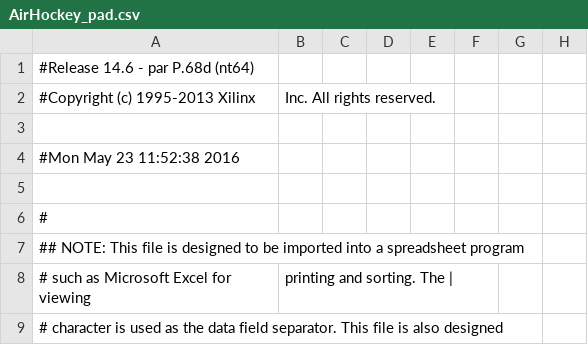
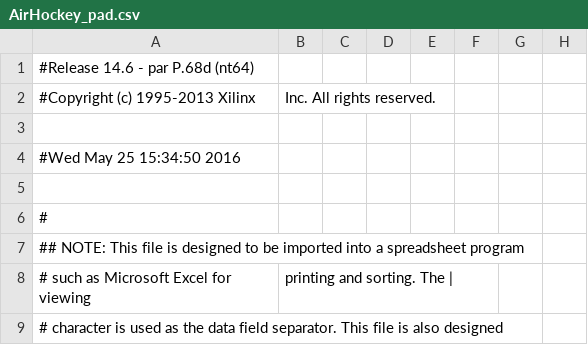
Before and after one commit to kfrankc/AirHockey, a CSV file: AirHockey/AirHockey_pad.csv, drawn as a sheet; only a part is shown; the diff names each change by its address in the sheet, - before the commit and + after, or states it on an @@ line.

```diff
--- a/AirHockey/AirHockey_pad.csv
+++ b/AirHockey/AirHockey_pad.csv
-A4: #Mon May 23 11:52:38 2016
+A4: #Wed May 25 15:34:50 2016
```
Also changed, not shown: 50 other files.
